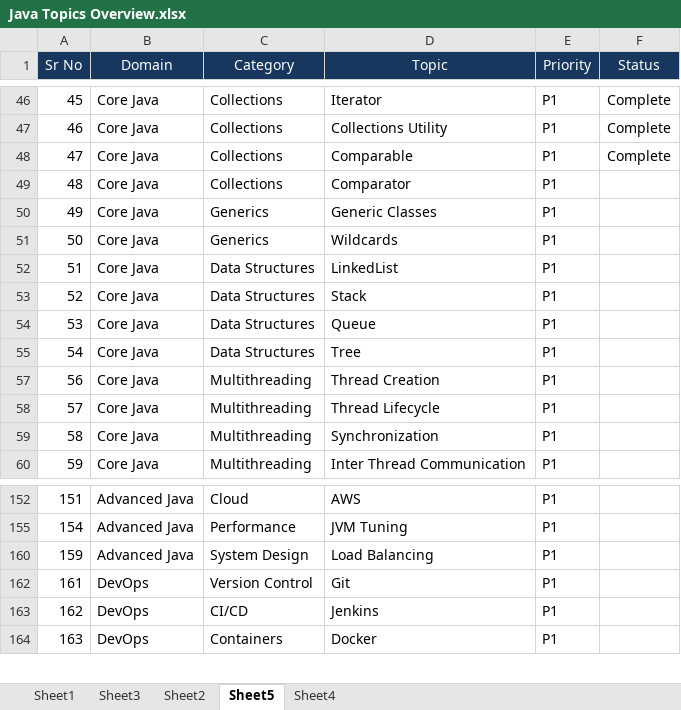
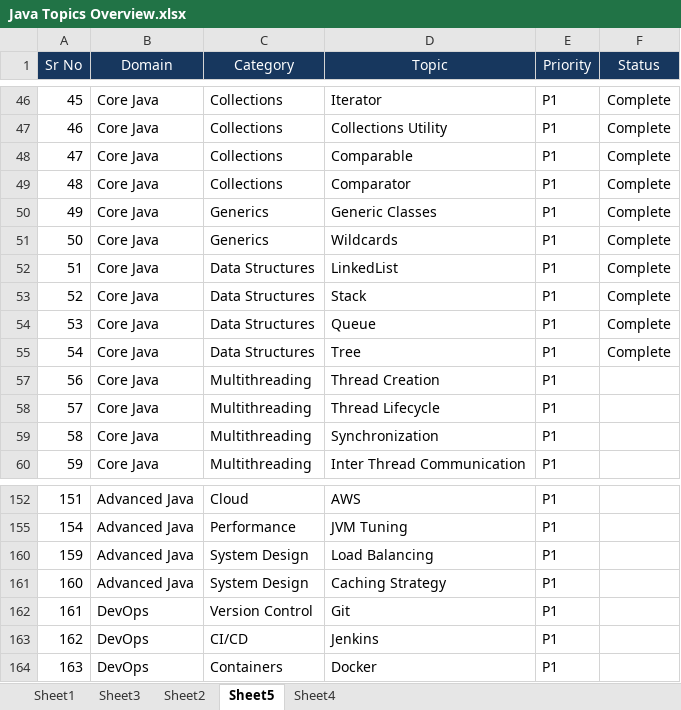
Before and after one commit to nikhilgardi/javapractice, an Excel workbook: TheorynCoding/Study Material/Java Overall/Java Topics Overview.xlsx, sheet Sheet5, drawn as a sheet; only a part is shown, gaps mark what is left out; values as stored, in another font and other column widths than the file's, no borders; the diff names each change by its address in the sheet, - before the commit and + after, or states it on an @@ line.

Commit message:
added few topics in java 50

```diff
--- a/TheorynCoding/Study Material/Java Overall/Java Topics Overview.xlsx (sheet Sheet5)
+++ b/TheorynCoding/Study Material/Java Overall/Java Topics Overview.xlsx (sheet Sheet5)
-F49:F55 (Status): (empty)
+F49:F55 (Status): Complete
+row 161: 160 | Advanced Java | System Design | Caching Strategy | P1
```
Also changed, not shown: hidden cells, 4 other files.
